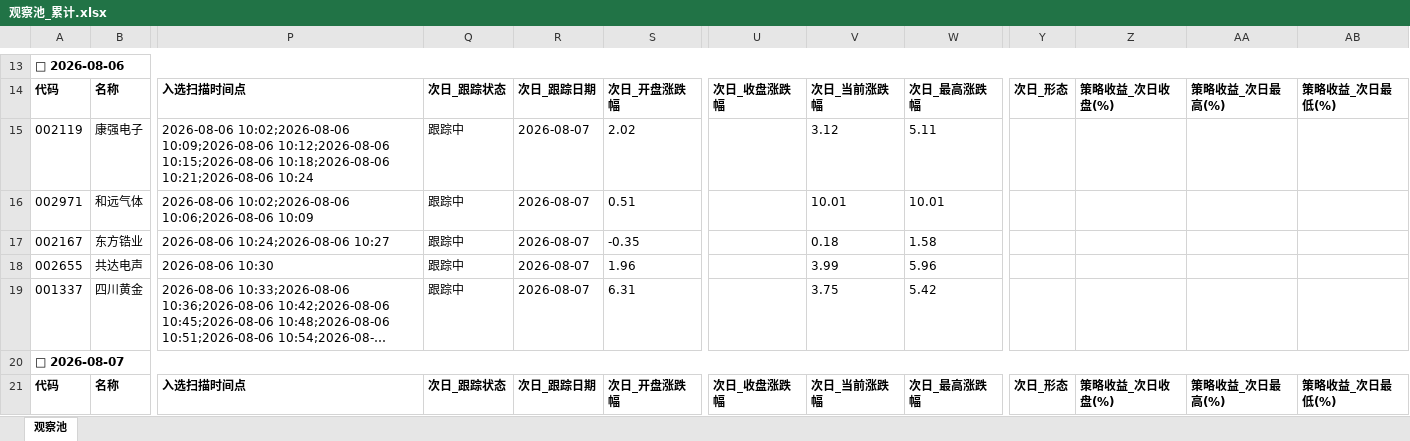
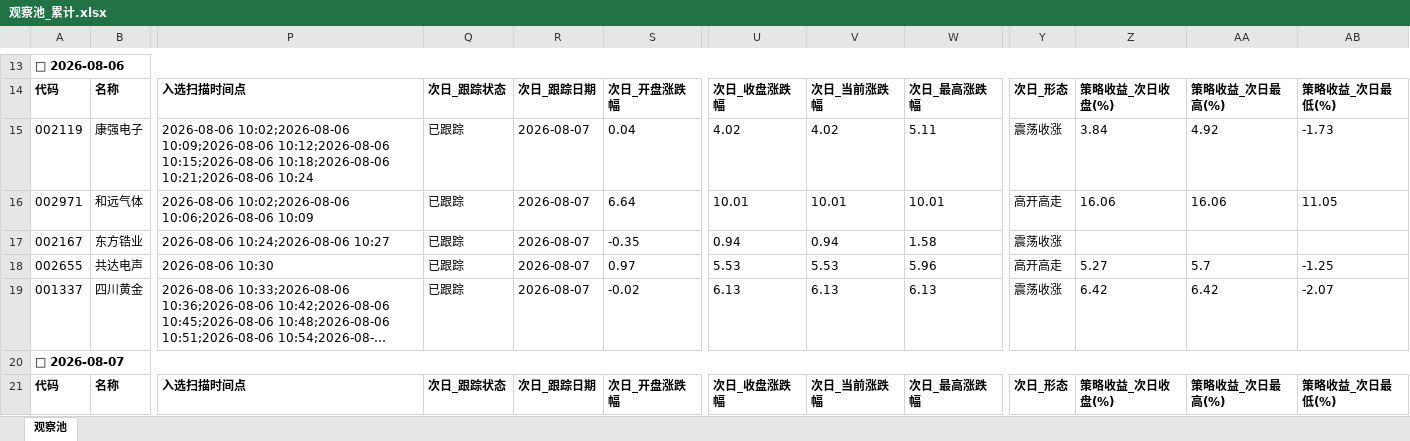
Before and after one commit to LylLLII/mx-stocks-monitor, an Excel workbook: mx_stocks_screener/观察池_累计.xlsx, sheet 观察池, drawn as a sheet; only a part is shown, gaps mark what is left out; long unchanged cells end in …; values as stored, in another font and other column widths than the file's, no borders; the diff names each change by its address in the sheet, - before the commit and + after, or states it on an @@ line.

```diff
--- a/mx_stocks_screener/观察池_累计.xlsx (sheet 观察池)
+++ b/mx_stocks_screener/观察池_累计.xlsx (sheet 观察池)
-Q15:Q19: 跟踪中
+Q15:Q19: 已跟踪
-S15: 2.02
+S15: 0.04
-U15: (empty)
+U15: 4.02
-V15: 3.12
+V15: 4.02
-Y15: (empty)
+Y15: 震荡收涨
-Z15: (empty)
+Z15: 3.84
-AA15: (empty)
+AA15: 4.92
-AB15: (empty)
+AB15: -1.73
-S16: 0.51
+S16: 6.64
-U16: (empty)
+U16: 10.01
-Y16: (empty)
+Y16: 高开高走
-Z16: (empty)
+Z16: 16.06
-AA16: (empty)
+AA16: 16.06
-AB16: (empty)
+AB16: 11.05
-U17: (empty)
+U17: 0.94
-V17: 0.18
+V17: 0.94
-Y17: (empty)
+Y17: 震荡收涨
-S18: 1.96
+S18: 0.97
-U18: (empty)
+U18: 5.53
-V18: 3.99
+V18: 5.53
-Y18: (empty)
+Y18: 高开高走
-Z18: (empty)
+Z18: 5.27
-AA18: (empty)
+AA18: 5.7
-AB18: (empty)
+AB18: -1.25
-S19: 6.31
+S19: -0.02
-U19: (empty)
+U19: 6.13
-V19: 3.75
+V19: 6.13
-W19: 5.42
+W19: 6.13
-Y19: (empty)
+Y19: 震荡收涨
-Z19: (empty)
+Z19: 6.42
-AA19: (empty)
+AA19: 6.42
-AB19: (empty)
+AB19: -2.07
```
Also changed, not shown: 1 other file.
